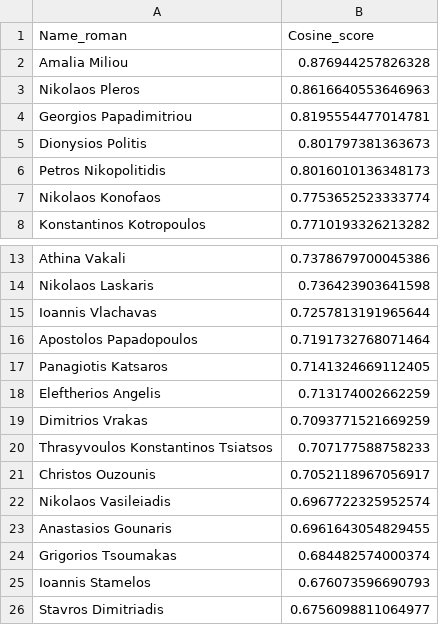
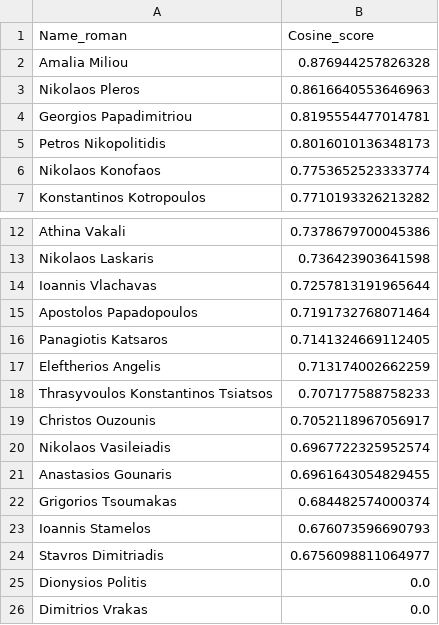
Before and after one commit to nikifori/Apella-plus-thesis, a CSV file: embeddings_py/specter_rankings/Optical Communications/in/mean.csv, drawn as a sheet; only a part is shown, gaps mark what is left out; removed rows and columns are numbered as before the commit, all else as after; the diff names each change by its address in the sheet, - before the commit and + after, or states it on an @@ line.

Commit message:
mean_method results

```diff
--- a/embeddings_py/specter_rankings/Optical Communications/in/mean.csv
+++ b/embeddings_py/specter_rankings/Optical Communications/in/mean.csv
-row 5: Dionysios Politis | 0.801797381363673
-row 19: Dimitrios Vrakas | 0.7093771521669259
+row 25: Dionysios Politis | 0.0
+row 26: Dimitrios Vrakas | 0.0
```
Also changed, not shown: embeddings_py/specter_rankings/Bioinformatics/in/mean.csv, embeddings_py/specter_rankings/Bioinformatics/out/mean.csv, 15 other files.
